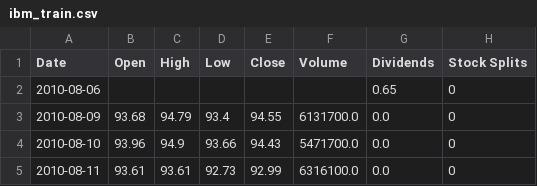
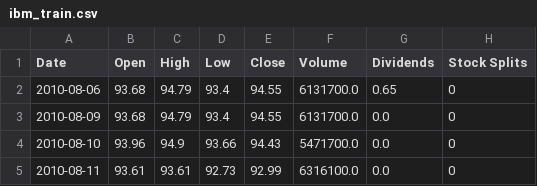
Before and after one commit to Ravi5ingh/stock-price-predictor, a CSV file: models/IBM/ibm_train.csv, drawn as a sheet; only a part is shown.

Commit message:
add a uni-variate model

```diff
--- a/models/IBM/ibm_train.csv
+++ b/models/IBM/ibm_train.csv
@@ -1,3 +1,3 @@
 Date,Open,High,Low,Close,Volume,Dividends,Stock Splits
-2010-08-06,,,,,,0.65,0
+2010-08-06,93.68,94.79,93.4,94.55,6131700.0,0.65,0
 2010-08-09,93.68,94.79,93.4,94.55,6131700.0,0.0,0
```
Also changed, not shown: 1 other file.
